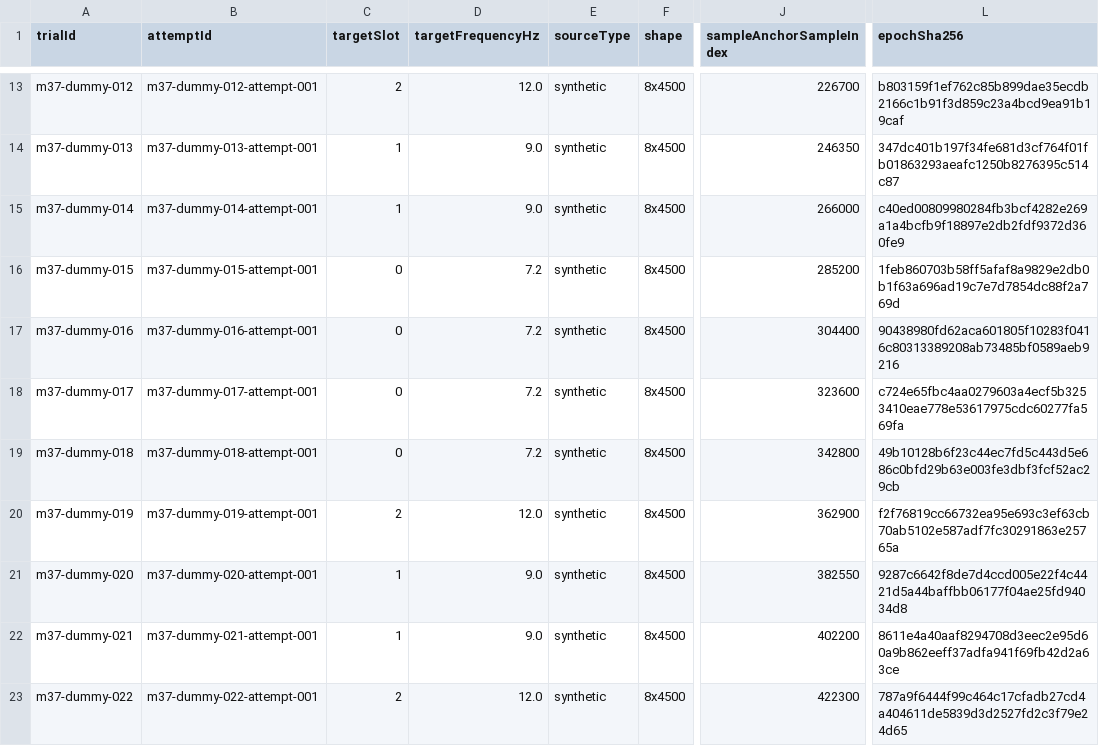
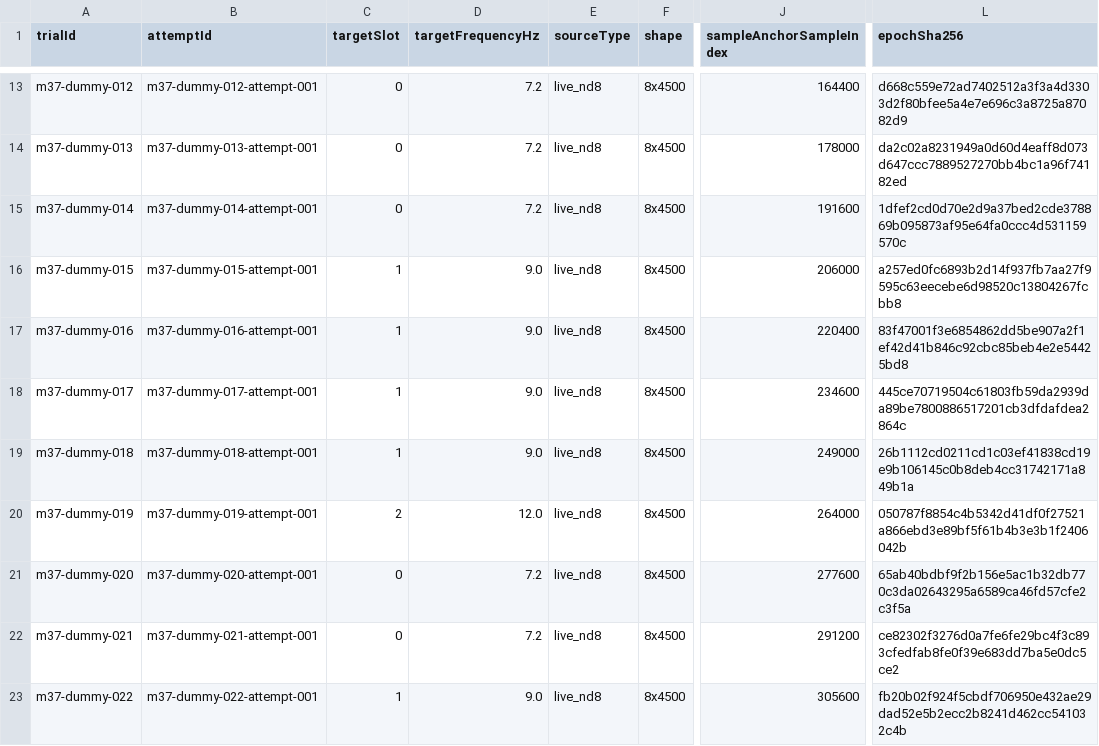
Before and after one commit to MR-Chou-SH/BCI_Intelligent_Robot, a CSV file: research_analysis/m37_acquisition_prep_20261005/attempt-01/dummy_trial_manifest.csv, drawn as a sheet; only a part is shown, gaps mark what is left out; the diff covers the shown part only; the diff names each change by its address in the sheet, - before the commit and + after, or states it on an @@ line.

Commit message:
feat(m37): prepare Quest and ND8 acquisition run

```diff
--- a/research_analysis/m37_acquisition_prep_20261005/attempt-01/dummy_trial_manifest.csv
+++ b/research_analysis/m37_acquisition_prep_20261005/attempt-01/dummy_trial_manifest.csv
-C13 (targetSlot): 2
+C13 (targetSlot): 0
-D13 (targetFrequencyHz): 12.0
+D13 (targetFrequencyHz): 7.2
-E13:E23 (sourceType): synthetic
+E13:E23 (sourceType): live_nd8
-J13 (sampleAnchorSampleIndex): 226700
+J13 (sampleAnchorSampleIndex): 164400
-L13 (epochSha256): b803159f1ef762c85b899dae35ecdb2166c1b91f3d859c23a4bcd9ea91b19caf
+L13 (epochSha256): d668c559e72ad7402512a3f3a4d3303d2f80bfee5a4e7e696c3a8725a87082d9
-C14:C15 (targetSlot): 1
+C14:C15 (targetSlot): 0
-D14:D15 (targetFrequencyHz): 9.0
+D14:D15 (targetFrequencyHz): 7.2
-J14 (sampleAnchorSampleIndex): 246350
+J14 (sampleAnchorSampleIndex): 178000
-L14 (epochSha256): 347dc401b197f34fe681d3cf764f01fb01863293aeafc1250b8276395c514c87
+L14 (epochSha256): da2c02a8231949a0d60d4eaff8d073d647ccc7889527270bb4bc1a96f74182ed
-J15 (sampleAnchorSampleIndex): 266000
+J15 (sampleAnchorSampleIndex): 191600
-L15 (epochSha256): c40ed00809980284fb3bcf4282e269a1a4bcfb9f18897e2db2fdf9372d360fe9
+L15 (epochSha256): 1dfef2cd0d70e2d9a37bed2cde378869b095873af95e64fa0ccc4d531159570c
-C16:C19 (targetSlot): 0
+C16:C19 (targetSlot): 1
-D16:D19 (targetFrequencyHz): 7.2
+D16:D19 (targetFrequencyHz): 9.0
-J16 (sampleAnchorSampleIndex): 285200
+J16 (sampleAnchorSampleIndex): 206000
-L16 (epochSha256): 1feb860703b58ff5afaf8a9829e2db0b1f63a696ad19c7e7d7854dc88f2a769d
+L16 (epochSha256): a257ed0fc6893b2d14f937fb7aa27f9595c63eecebe6d98520c13804267fcbb8
-J17 (sampleAnchorSampleIndex): 304400
+J17 (sampleAnchorSampleIndex): 220400
-L17 (epochSha256): 90438980fd62aca601805f10283f0416c80313389208ab73485bf0589aeb9216
+L17 (epochSha256): 83f47001f3e6854862dd5be907a2f1ef42d41b846c92cbc85beb4e2e54425bd8
-J18 (sampleAnchorSampleIndex): 323600
+J18 (sampleAnchorSampleIndex): 234600
-L18 (epochSha256): c724e65fbc4aa0279603a4ecf5b3253410eae778e53617975cdc60277fa569fa
+L18 (epochSha256): 445ce70719504c61803fb59da2939da89be7800886517201cb3dfdafdea2864c
-J19 (sampleAnchorSampleIndex): 342800
+J19 (sampleAnchorSampleIndex): 249000
-L19 (epochSha256): 49b10128b6f23c44ec7fd5c443d5e686c0bfd29b63e003fe3dbf3fcf52ac29cb
+L19 (epochSha256): 26b1112cd0211cd1c03ef41838cd19e9b106145c0b8deb4cc31742171a849b1a
-J20 (sampleAnchorSampleIndex): 362900
+J20 (sampleAnchorSampleIndex): 264000
-L20 (epochSha256): f2f76819cc66732ea95e693c3ef63cb70ab5102e587adf7fc30291863e25765a
+L20 (epochSha256): 050787f8854c4b5342d41df0f27521a866ebd3e89bf5f61b4b3e3b1f2406042b
-C21:C22 (targetSlot): 1
+C21:C22 (targetSlot): 0
-D21:D22 (targetFrequencyHz): 9.0
+D21:D22 (targetFrequencyHz): 7.2
-J21 (sampleAnchorSampleIndex): 382550
+J21 (sampleAnchorSampleIndex): 277600
-L21 (epochSha256): 9287c6642f8de7d4ccd005e22f4c4421d5a44baffbb06177f04ae25fd94034d8
+L21 (epochSha256): 65ab40bdbf9f2b156e5ac1b32db770c3da02643295a6589ca46fd57cfe2c3f5a
-J22 (sampleAnchorSampleIndex): 402200
+J22 (sampleAnchorSampleIndex): 291200
-L22 (epochSha256): 8611e4a40aaf8294708d3eec2e95d60a9b862eeff37adfa941f69fb42d2a63ce
+L22 (epochSha256): ce82302f3276d0a7fe6fe29bc4f3c893cfedfab8fe0f39e683dd7ba5e0dc5ce2
-C23 (targetSlot): 2
+C23 (targetSlot): 1
-D23 (targetFrequencyHz): 12.0
+D23 (targetFrequencyHz): 9.0
-J23 (sampleAnchorSampleIndex): 422300
+J23 (sampleAnchorSampleIndex): 305600
-L23 (epochSha256): 787a9f6444f99c464c17cfadb27cd4a404611de5839d3d2527fd2c3f79e24d65
+L23 (epochSha256): fb20b02f924f5cbdf706950e432ae29dad52e5b2ecc2b8241d462cc541032c4b
```
Also changed, not shown: 6 removed rows and 47 edited cells elsewhere in this file, 22 other files.
